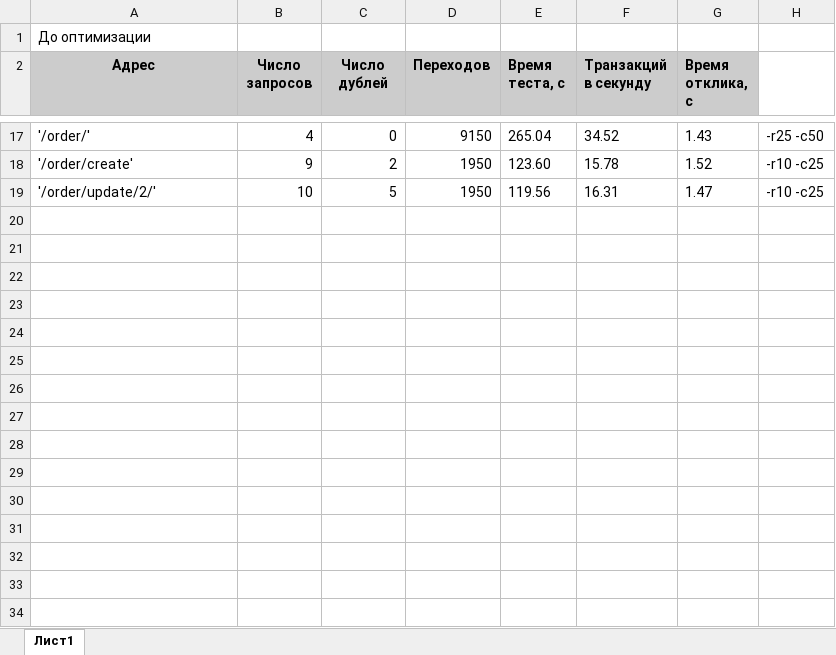
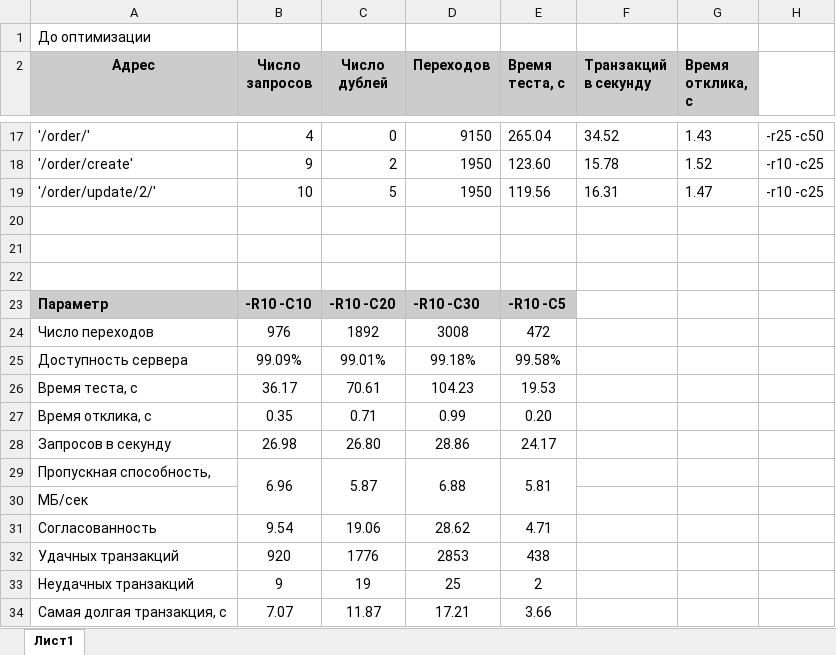
Before and after one commit to SergeiButchak/Django_GB_2, an Excel workbook: Отчет.xlsx, sheet Лист1, drawn as a sheet; only a part is shown, gaps mark what is left out; values as stored, in another font and other column widths than the file's, no borders; the diff names each change by its address in the sheet, - before the commit and + after, or states it on an @@ line.

Commit message:
added optimization report

```diff
--- a/Отчет.xlsx (sheet Лист1)
+++ b/Отчет.xlsx (sheet Лист1)
+row 20: (empty)
+row 21: (empty)
+row 22: (empty)
+row 23: Параметр | -R10 -C10 | -R10 -C20 | -R10 -C30 | -R10 -C5
+row 24: Число переходов | 976 | 1892 | 3008 | 472
+row 25: Доступность сервера | 99.09% | 99.01% | 99.18% | 99.58%
+row 26: Время теста, с | 36.17 | 70.61 | 104.23 | 19.53
+row 27: Время отклика, с | 0.35 | 0.71 | 0.99 | 0.20
+row 28: Запросов в секунду | 26.98 | 26.80 | 28.86 | 24.17
+row 29: Пропускная способность, | 6.96 | 5.87 | 6.88 | 5.81
+row 30: МБ/сек
+row 31: Согласованность | 9.54 | 19.06 | 28.62 | 4.71
+row 32: Удачных транзакций | 920 | 1776 | 2853 | 438
+row 33: Неудачных транзакций | 9 | 19 | 25 | 2
+row 34: Самая долгая транзакция, с | 7.07 | 11.87 | 17.21 | 3.66
```
